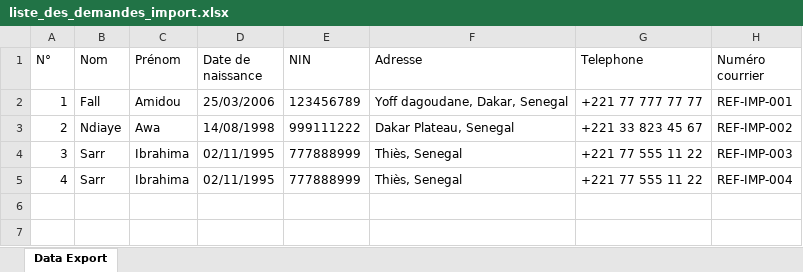
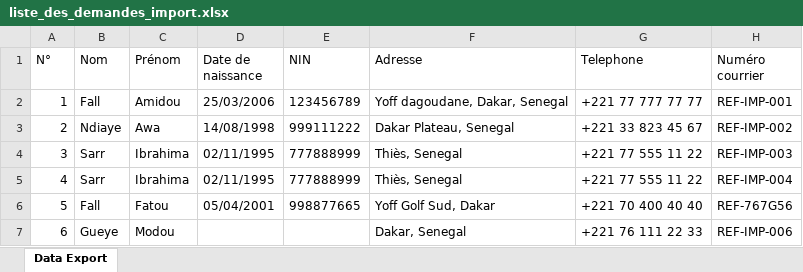
Before and after one commit to warnerb47/ecsas, an Excel workbook: prompt/liste_des_demandes_import.xlsx, sheet Data Export, drawn as a sheet; values as stored, in another font and other column widths than the file's, no borders; the diff names each change by its address in the sheet, - before the commit and + after, or states it on an @@ line.

Commit message:
feat: add application import preview modal

```diff
--- a/prompt/liste_des_demandes_import.xlsx (sheet Data Export)
+++ b/prompt/liste_des_demandes_import.xlsx (sheet Data Export)
+row 6: 5 | Fall | Fatou | 05/04/2001 | 998877665 | Yoff Golf Sud, Dakar | +221 70 400 40 40 | REF-767G56
+row 7: 6 | Gueye | Modou |  |  | Dakar, Senegal | +221 76 111 22 33 | REF-IMP-006
```
Also changed, not shown: 9 other files.
